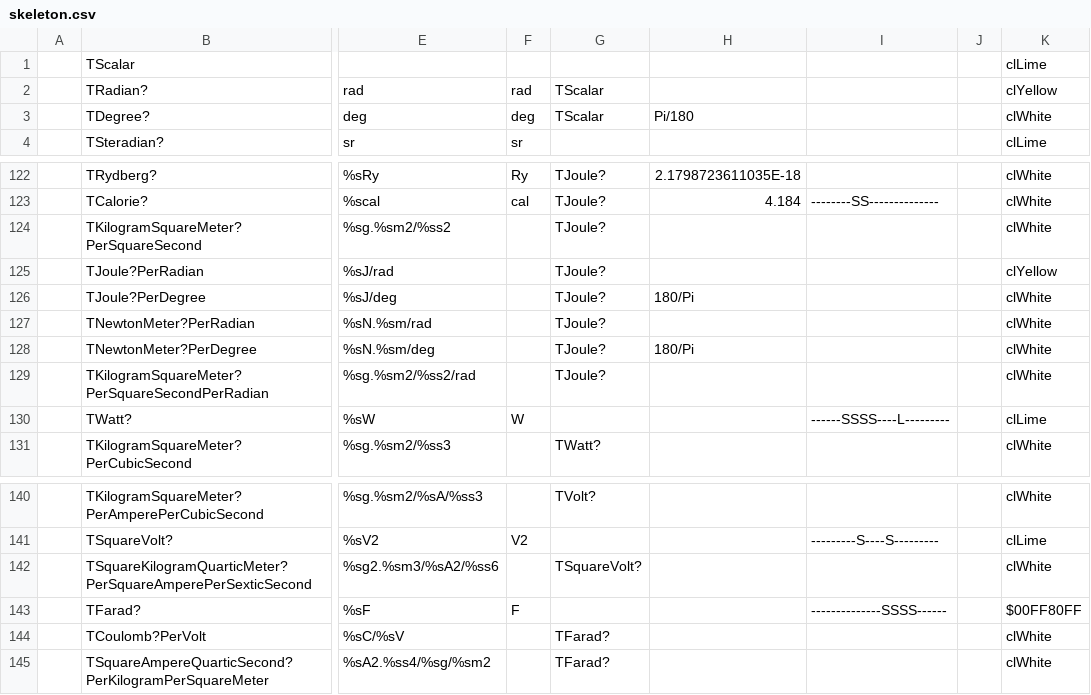
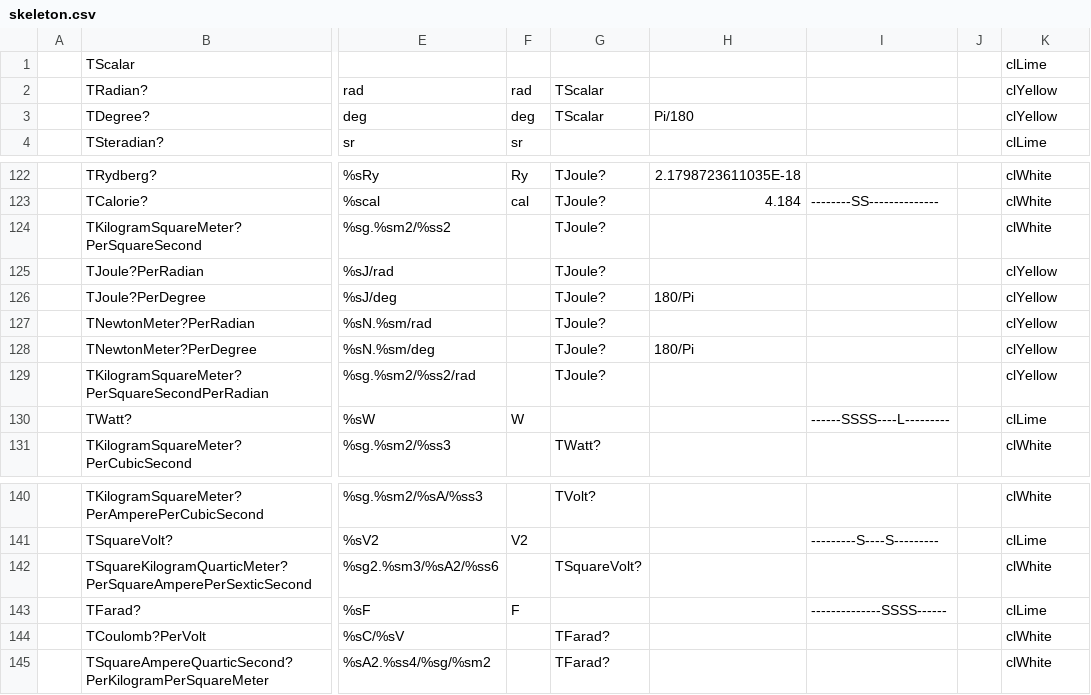
Before and after one commit to melchiorrecaruso/adimRT, a CSV file: skeleton.csv, drawn as a sheet; only a part is shown, gaps mark what is left out; the diff names each change by its address in the sheet, - before the commit and + after, or states it on an @@ line.

Commit message:
Update skeleton.csv

```diff
--- a/skeleton.csv
+++ b/skeleton.csv
-K3: clWhite
+K3: clYellow
-K126:K129: clWhite
+K126:K129: clYellow
-K143: $00FF80FF
+K143: clLime
```
